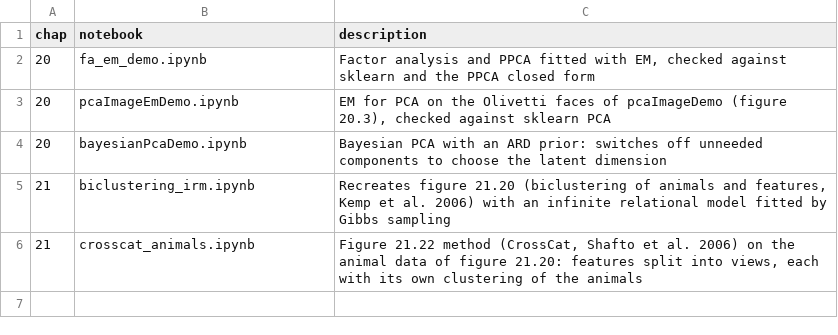
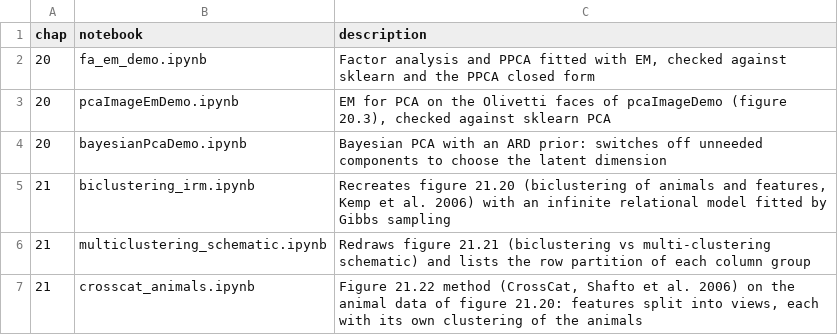
Before and after one commit to sclkim1/pml-book1-dashboard, a CSV file: internal/extra_notebooks_book1.csv, drawn as a sheet.

```diff
--- a/internal/extra_notebooks_book1.csv
+++ b/internal/extra_notebooks_book1.csv
@@ -5,2 +5,3 @@ chap,notebook,description
 21,biclustering_irm.ipynb,"Recreates figure 21.20 (biclustering of animals and features, Kemp et al. 2006) with an infinite relational model fitted by Gibbs sampling"
+21,multiclustering_schematic.ipynb,"Redraws figure 21.21 (biclustering vs multi-clustering schematic) and lists the row partition of each column group"
 21,crosscat_animals.ipynb,"Figure 21.22 method (CrossCat, Shafto et al. 2006) on the animal data of figure 21.20: features split into views, each with its own clustering of the animals"
```
Also changed, not shown: 2 other files.
